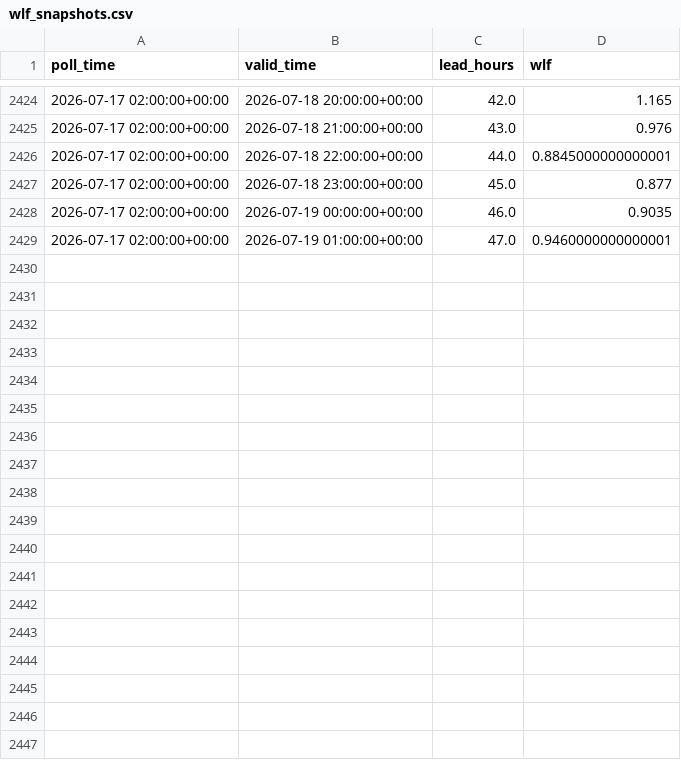
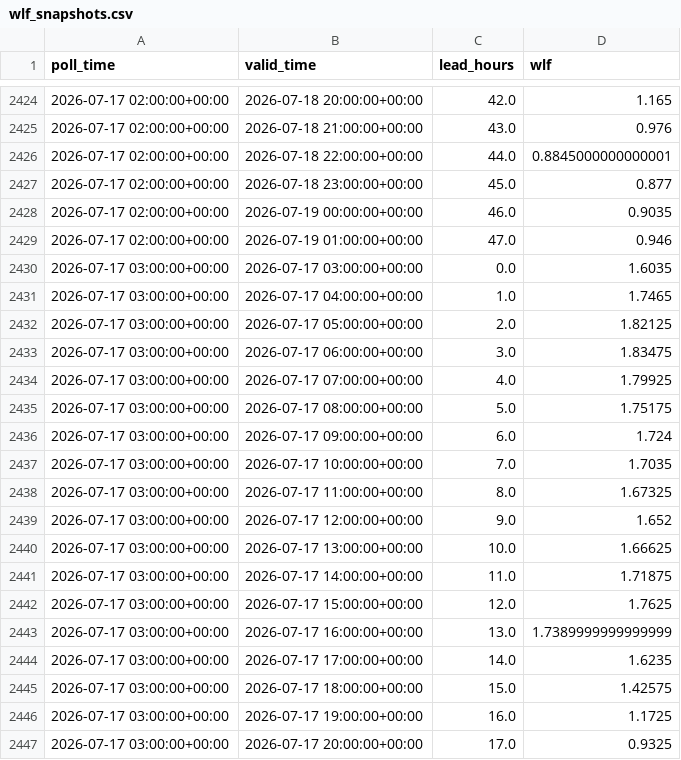
Before and after one commit to ndelworth/water-level-forecasts-data, a CSV file: data/wlf_snapshots.csv, drawn as a sheet; only a part is shown, gaps mark what is left out; the diff covers the shown part only.

```diff
--- a/data/wlf_snapshots.csv
+++ b/data/wlf_snapshots.csv
@@ -2428,2 +2428,20 @@ poll_time,valid_time,lead_hours,wlf
 2026-07-17 02:00:00+00:00,2026-07-19 00:00:00+00:00,46.0,0.9035
-2026-07-17 02:00:00+00:00,2026-07-19 01:00:00+00:00,47.0,0.9460000000000001
+2026-07-17 02:00:00+00:00,2026-07-19 01:00:00+00:00,47.0,0.946
+2026-07-17 03:00:00+00:00,2026-07-17 03:00:00+00:00,0.0,1.6035
+2026-07-17 03:00:00+00:00,2026-07-17 04:00:00+00:00,1.0,1.7465
+2026-07-17 03:00:00+00:00,2026-07-17 05:00:00+00:00,2.0,1.82125
+2026-07-17 03:00:00+00:00,2026-07-17 06:00:00+00:00,3.0,1.83475
+2026-07-17 03:00:00+00:00,2026-07-17 07:00:00+00:00,4.0,1.79925
+2026-07-17 03:00:00+00:00,2026-07-17 08:00:00+00:00,5.0,1.75175
+2026-07-17 03:00:00+00:00,2026-07-17 09:00:00+00:00,6.0,1.724
+2026-07-17 03:00:00+00:00,2026-07-17 10:00:00+00:00,7.0,1.7035
+2026-07-17 03:00:00+00:00,2026-07-17 11:00:00+00:00,8.0,1.67325
+2026-07-17 03:00:00+00:00,2026-07-17 12:00:00+00:00,9.0,1.652
+2026-07-17 03:00:00+00:00,2026-07-17 13:00:00+00:00,10.0,1.66625
+2026-07-17 03:00:00+00:00,2026-07-17 14:00:00+00:00,11.0,1.71875
+2026-07-17 03:00:00+00:00,2026-07-17 15:00:00+00:00,12.0,1.7625
+2026-07-17 03:00:00+00:00,2026-07-17 16:00:00+00:00,13.0,1.7389999999999999
+2026-07-17 03:00:00+00:00,2026-07-17 17:00:00+00:00,14.0,1.6235
+2026-07-17 03:00:00+00:00,2026-07-17 18:00:00+00:00,15.0,1.42575
+2026-07-17 03:00:00+00:00,2026-07-17 19:00:00+00:00,16.0,1.1725
+2026-07-17 03:00:00+00:00,2026-07-17 20:00:00+00:00,17.0,0.9325
```
Also changed, not shown: 30 added rows and 2 edited cells elsewhere in this file.
